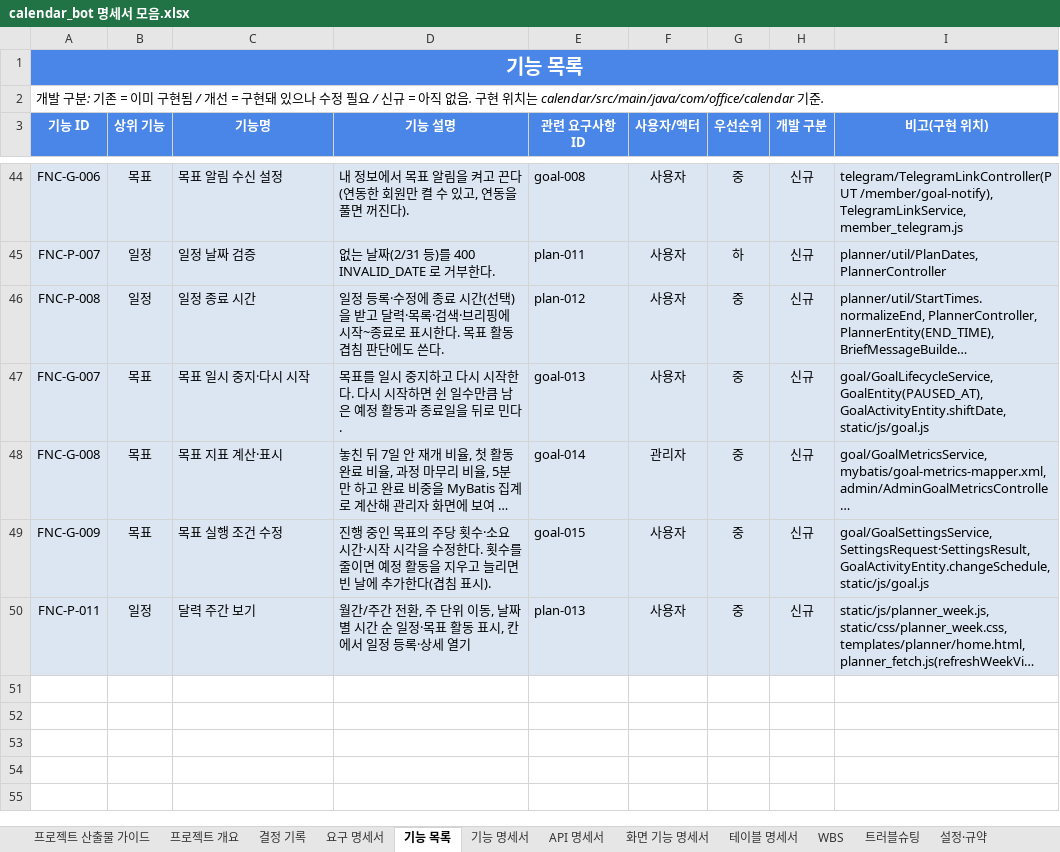
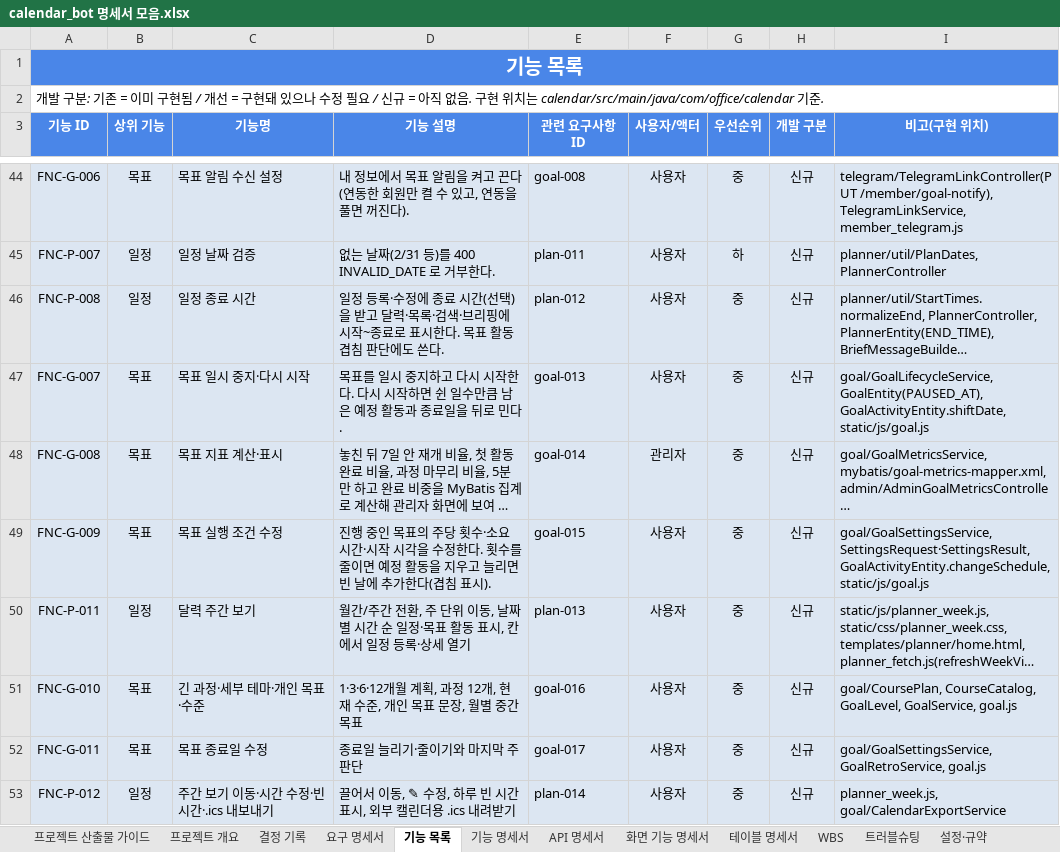
Before and after one commit to ho8566z/nado-ham_word, an Excel workbook: excel_output/calendar_bot 명세서 모음.xlsx, sheet 기능 목록, drawn as a sheet; only a part is shown, gaps mark what is left out; long unchanged cells end in …; values as stored, in another font and other column widths than the file's, no borders; the diff names each change by its address in the sheet, - before the commit and + after, or states it on an @@ line.

```diff
--- a/excel_output/calendar_bot 명세서 모음.xlsx (sheet 기능 목록)
+++ b/excel_output/calendar_bot 명세서 모음.xlsx (sheet 기능 목록)
+row 51: FNC-G-010 | 목표 | 긴 과정·세부 테마·개인 목표·수준 | 1·3·6·12개월 계획, 과정 12개, 현재 수준, 개인 목표 문장, 월별 중간 목표 | goal-016 | 사용자 | 중 | 신규 | goal/CoursePlan, CourseCatalog, GoalLevel, GoalService, goal.js
+row 52: FNC-G-011 | 목표 | 목표 종료일 수정 | 종료일 늘리기·줄이기와 마지막 주 판단 | goal-017 | 사용자 | 중 | 신규 | goal/GoalSettingsService, GoalRetroService, goal.js
+row 53: FNC-P-012 | 일정 | 주간 보기 이동·시간 수정·빈 시간·.ics 내보내기 | 끌어서 이동, ✎ 수정, 하루 빈 시간 표시, 외부 캘린더용 .ics 내려받기 | plan-014 | 사용자 | 중 | 신규 | planner_week.js, goal/CalendarExportService
```
Also changed, not shown: sheet 결정 기록, sheet API 명세서, sheet 요구 명세서, sheet WBS.
